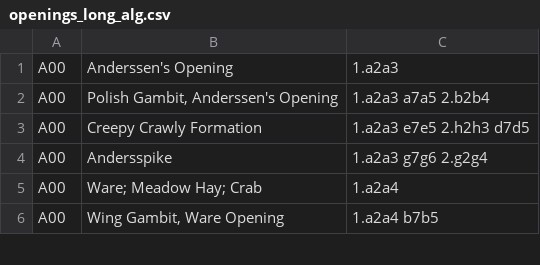
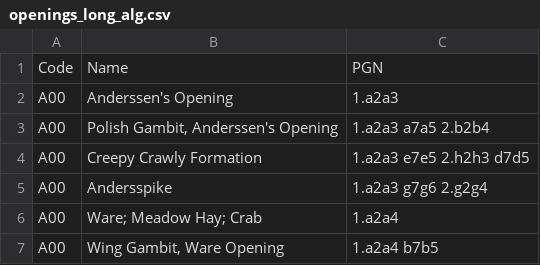
Before and after one commit to InspectorChocolatey/opening, a CSV file: csv/openings_long_alg.csv, drawn as a sheet; only a part is shown; the diff names each change by its address in the sheet, - before the commit and + after, or states it on an @@ line.

```diff
--- a/csv/openings_long_alg.csv
+++ b/csv/openings_long_alg.csv
+row 1: Code | Name | PGN
```
Also changed, not shown: 5 other files.
